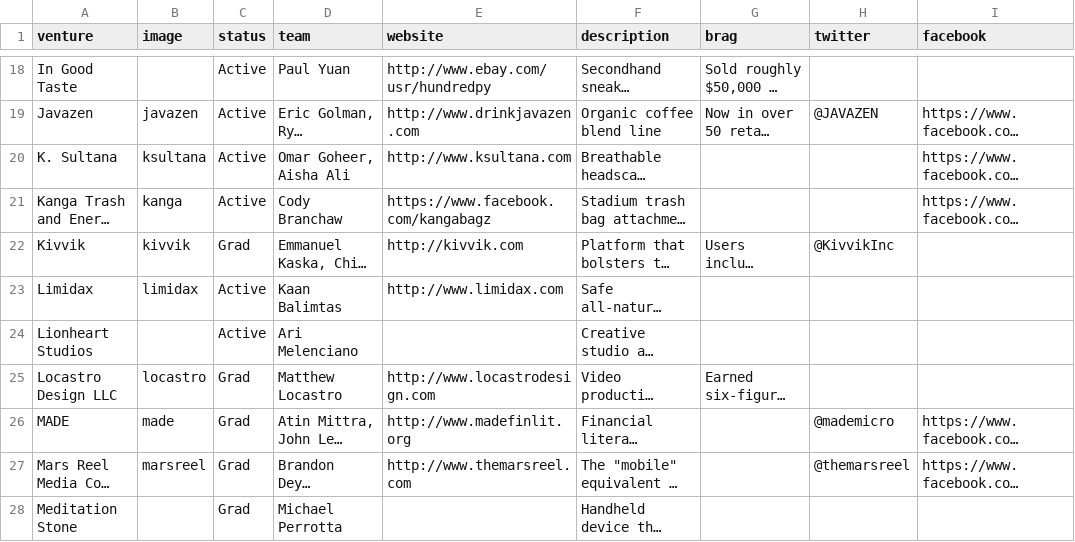
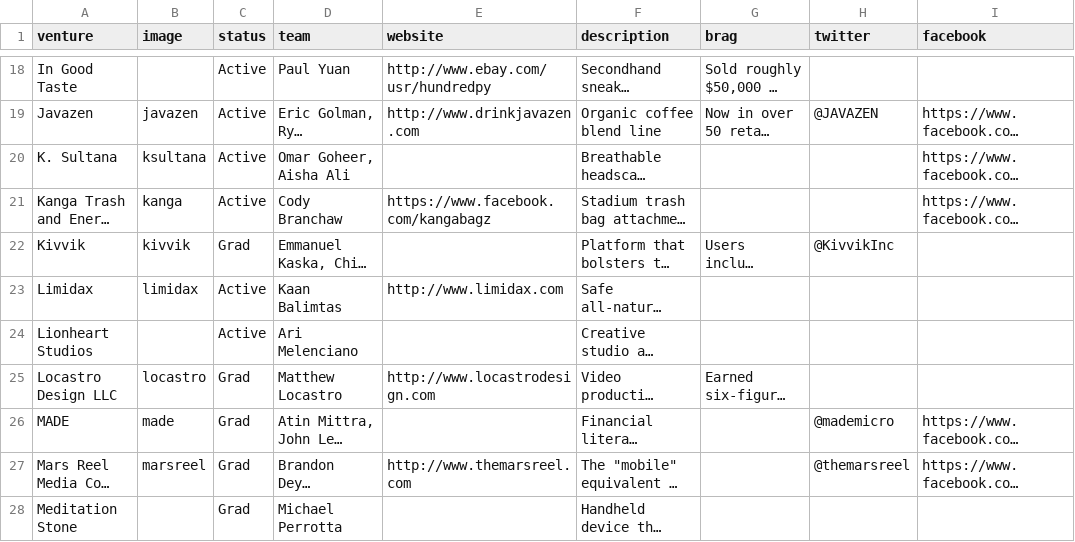
Before and after one commit to StartupShell/web-2017, a CSV file: _data/ventures.csv, drawn as a sheet; only a part is shown, gaps mark what is left out; long unchanged cells end in …; the diff covers the shown part only; the diff names each change by its address in the sheet, - before the commit and + after, or states it on an @@ line.

```diff
--- a/_data/ventures.csv
+++ b/_data/ventures.csv
-E20 (website): http://www.ksultana.com
+E20 (website): (empty)
-E22 (website): http://kivvik.com
+E22 (website): (empty)
-E26 (website): http://www.madefinlit.org
+E26 (website): (empty)
```
Also changed, not shown: 1 removed row and 16 edited cells elsewhere in this file.
